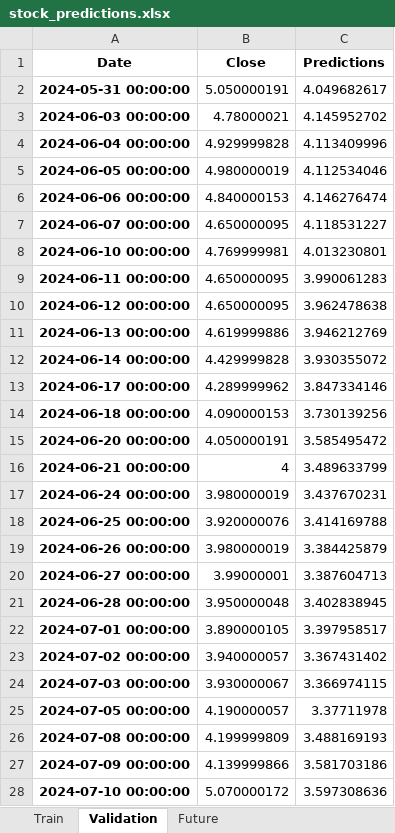
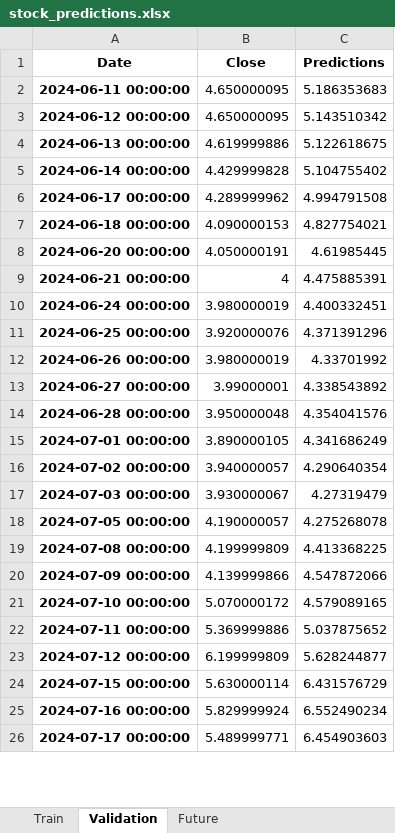
Before and after one commit to sercanbugra/Trading-Projects-by-Python, an Excel workbook: stock_predictions.xlsx, sheet Validation, drawn as a sheet; only a part is shown; values as stored, in another font and other column widths than the file's, no borders; removed rows and columns are numbered as before the commit, all else as after; the diff covers the shown part only; the diff names each change by its address in the sheet, - before the commit and + after, or states it on an @@ line.

```diff
--- a/stock_predictions.xlsx (sheet Validation)
+++ b/stock_predictions.xlsx (sheet Validation)
-row 2: 2024-05-31 00:00:00 | 5.050000191 | 4.049682617
-row 3: 2024-06-03 00:00:00 | 4.78000021 | 4.145952702
-row 4: 2024-06-04 00:00:00 | 4.929999828 | 4.113409996
-row 5: 2024-06-05 00:00:00 | 4.980000019 | 4.112534046
-row 6: 2024-06-06 00:00:00 | 4.840000153 | 4.146276474
-row 7: 2024-06-07 00:00:00 | 4.650000095 | 4.118531227
-row 8: 2024-06-10 00:00:00 | 4.769999981 | 4.013230801
-C2 (Predictions): 3.990061283
+C2 (Predictions): 5.186353683
-C3 (Predictions): 3.962478638
+C3 (Predictions): 5.143510342
-C4 (Predictions): 3.946212769
+C4 (Predictions): 5.122618675
-C5 (Predictions): 3.930355072
+C5 (Predictions): 5.104755402
-C6 (Predictions): 3.847334146
+C6 (Predictions): 4.994791508
-C7 (Predictions): 3.730139256
+C7 (Predictions): 4.827754021
-C8 (Predictions): 3.585495472
+C8 (Predictions): 4.61985445
-C9 (Predictions): 3.489633799
+C9 (Predictions): 4.475885391
-C10 (Predictions): 3.437670231
+C10 (Predictions): 4.400332451
-C11 (Predictions): 3.414169788
+C11 (Predictions): 4.371391296
-C12 (Predictions): 3.384425879
+C12 (Predictions): 4.33701992
-C13 (Predictions): 3.387604713
+C13 (Predictions): 4.338543892
-C14 (Predictions): 3.402838945
+C14 (Predictions): 4.354041576
-C15 (Predictions): 3.397958517
+C15 (Predictions): 4.341686249
-C16 (Predictions): 3.367431402
+C16 (Predictions): 4.290640354
-C17 (Predictions): 3.366974115
+C17 (Predictions): 4.27319479
-C18 (Predictions): 3.37711978
+C18 (Predictions): 4.275268078
-C19 (Predictions): 3.488169193
+C19 (Predictions): 4.413368225
-C20 (Predictions): 3.581703186
+C20 (Predictions): 4.547872066
-C21 (Predictions): 3.597308636
+C21 (Predictions): 4.579089165
+row 22: 2024-07-11 00:00:00 | 5.369999886 | 5.037875652
+row 23: 2024-07-12 00:00:00 | 6.199999809 | 5.628244877
+row 24: 2024-07-15 00:00:00 | 5.630000114 | 6.431576729
+row 25: 2024-07-16 00:00:00 | 5.829999924 | 6.552490234
+row 26: 2024-07-17 00:00:00 | 5.489999771 | 6.454903603
```
Also changed, not shown: 3 added rows elsewhere in this sheet, sheet Future, sheet Train, 5 other files.
